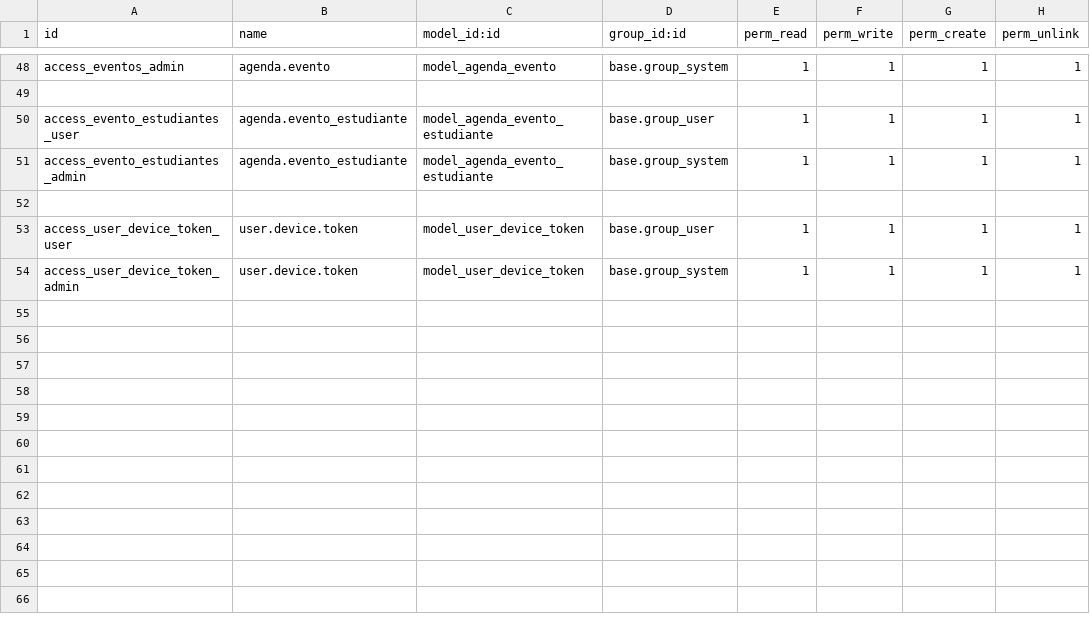
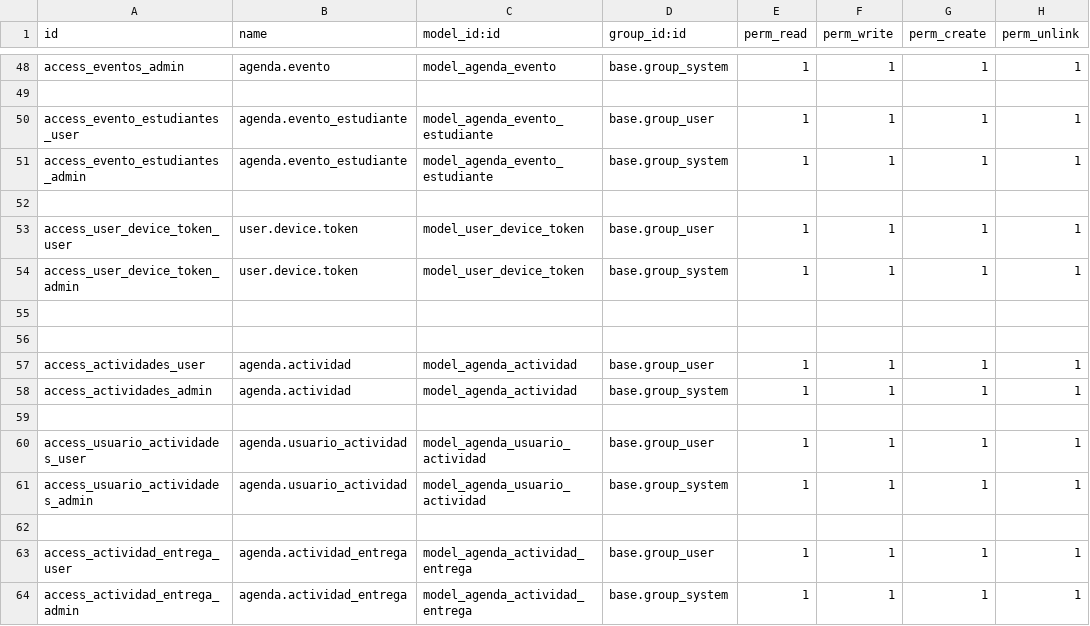
Before and after one commit to ItsGustavoSebas/docker, a CSV file: dev-addons/agenda__electronica/security/ir.model.access.csv, drawn as a sheet; only a part is shown, gaps mark what is left out; the diff names each change by its address in the sheet, - before the commit and + after, or states it on an @@ line.

Commit message:
actividades movil y escritorio y rankigns movil

```diff
--- a/dev-addons/agenda__electronica/security/ir.model.access.csv
+++ b/dev-addons/agenda__electronica/security/ir.model.access.csv
+row 55: (empty)
+row 56: (empty)
+row 57: access_actividades_user | agenda.actividad | model_agenda_actividad | base.group_user | 1 | 1 | 1 | 1
+row 58: access_actividades_admin | agenda.actividad | model_agenda_actividad | base.group_system | 1 | 1 | 1 | 1
+row 59: (empty)
+row 60: access_usuario_actividades_user | agenda.usuario_actividad | model_agenda_usuario_actividad | base.group_user | 1 | 1 | 1 | 1
+row 61: access_usuario_actividades_admin | agenda.usuario_actividad | model_agenda_usuario_actividad | base.group_system | 1 | 1 | 1 | 1
+row 62: (empty)
+row 63: access_actividad_entrega_user | agenda.actividad_entrega | model_agenda_actividad_entrega | base.group_user | 1 | 1 | 1 | 1
+row 64: access_actividad_entrega_admin | agenda.actividad_entrega | model_agenda_actividad_entrega | base.group_system | 1 | 1 | 1 | 1
```
Also changed, not shown: 30 other files.
